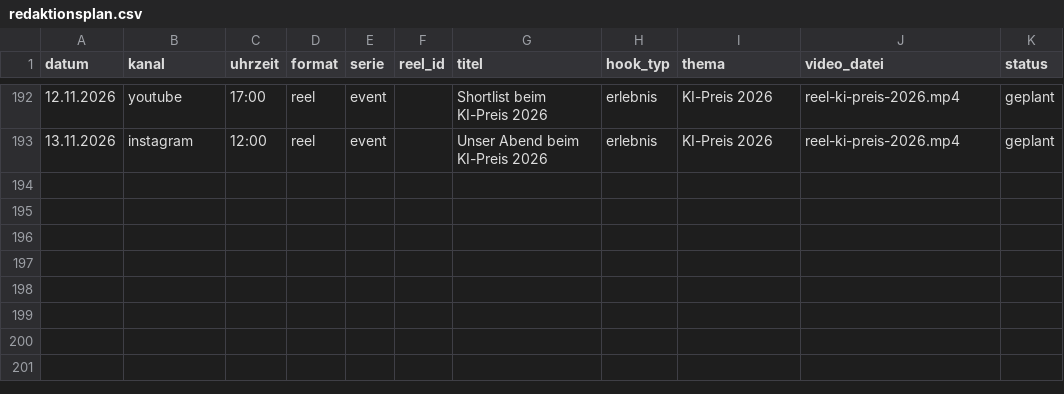
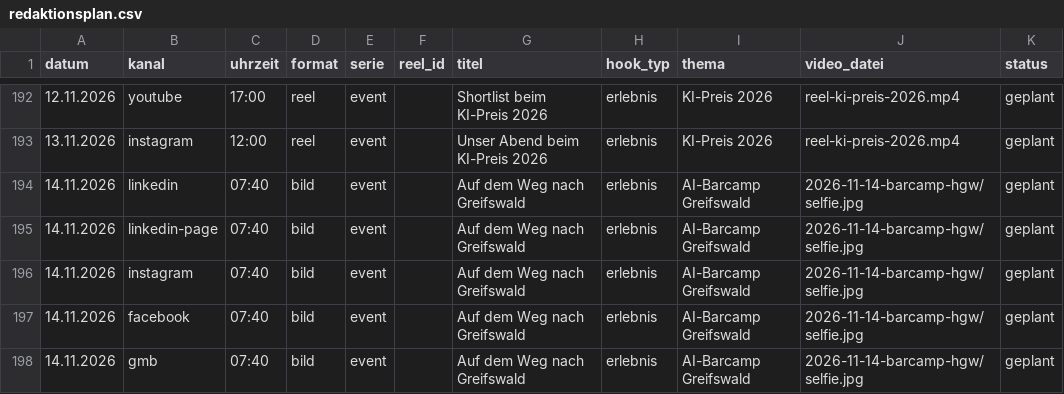
Before and after one commit to muhamedalahmed/bettersorted-reels, a CSV file: tooling/performance/redaktionsplan.csv, drawn as a sheet; only a part is shown, gaps mark what is left out; the diff names each change by its address in the sheet, - before the commit and + after, or states it on an @@ line.

```diff
--- a/tooling/performance/redaktionsplan.csv
+++ b/tooling/performance/redaktionsplan.csv
+row 194: 14.11.2026 | linkedin | 07:40 | bild | event |  | Auf dem Weg nach Greifswald | erlebnis | AI-Barcamp Greifswald | 2026-11-14-barcamp-hgw/selfie.jpg | geplant
+row 195: 14.11.2026 | linkedin-page | 07:40 | bild | event |  | Auf dem Weg nach Greifswald | erlebnis | AI-Barcamp Greifswald | 2026-11-14-barcamp-hgw/selfie.jpg | geplant
+row 196: 14.11.2026 | instagram | 07:40 | bild | event |  | Auf dem Weg nach Greifswald | erlebnis | AI-Barcamp Greifswald | 2026-11-14-barcamp-hgw/selfie.jpg | geplant
+row 197: 14.11.2026 | facebook | 07:40 | bild | event |  | Auf dem Weg nach Greifswald | erlebnis | AI-Barcamp Greifswald | 2026-11-14-barcamp-hgw/selfie.jpg | geplant
+row 198: 14.11.2026 | gmb | 07:40 | bild | event |  | Auf dem Weg nach Greifswald | erlebnis | AI-Barcamp Greifswald | 2026-11-14-barcamp-hgw/selfie.jpg | geplant
```
